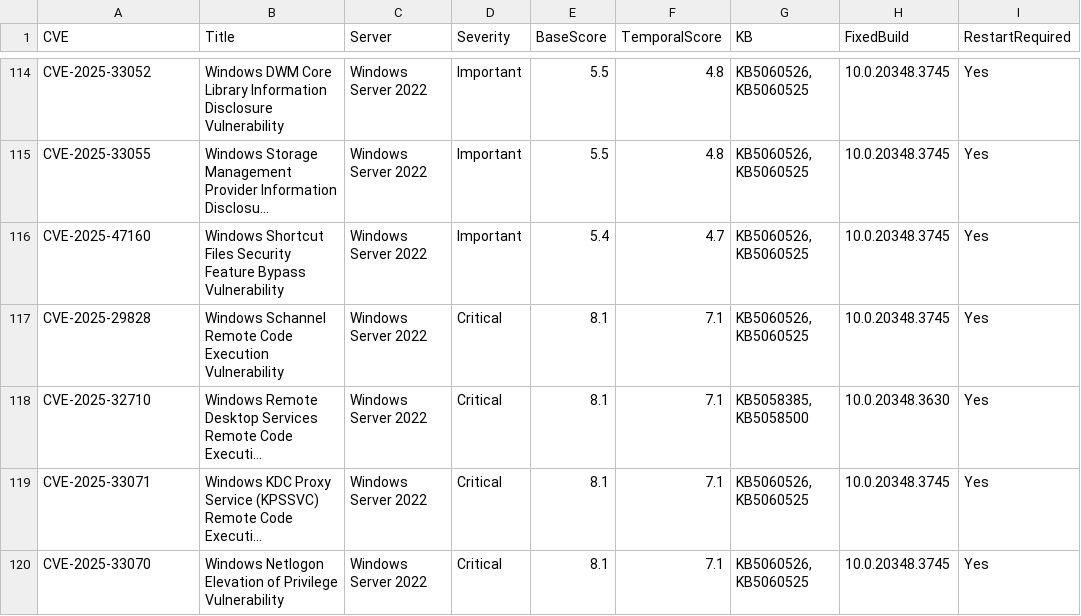
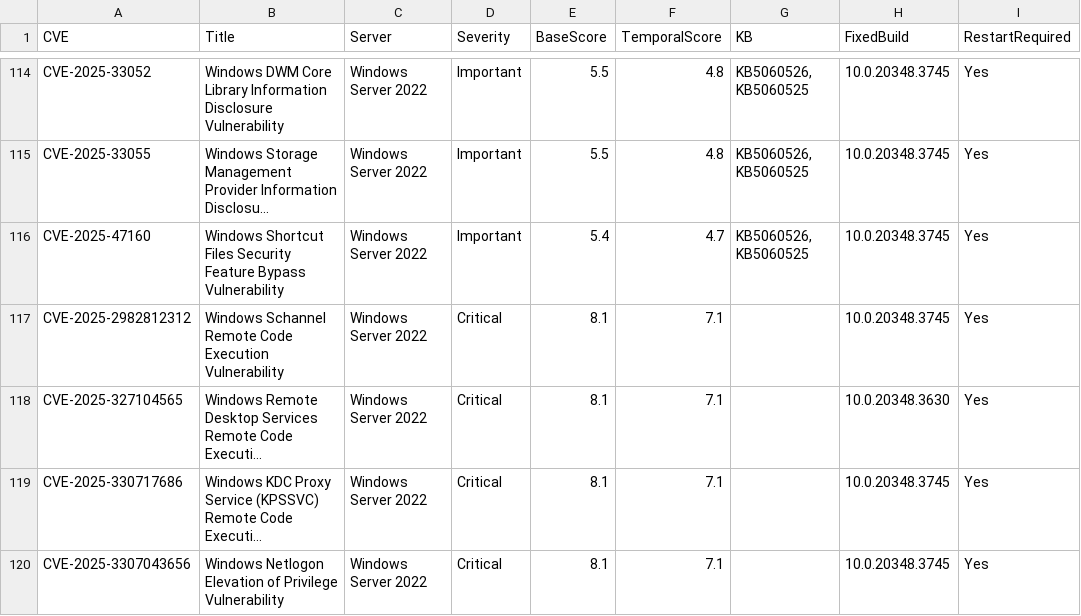
Before and after one commit to trinhhuy17/CVEtest, a CSV file: cve_q3_2025.csv (was cve_q2_2025.csv), drawn as a sheet; only a part is shown, gaps mark what is left out; long unchanged cells end in …; the diff names each change by its address in the sheet, - before the commit and + after, or states it on an @@ line.

Commit message:
test cung thanh q3

```diff
--- a/cve_q2_2025.csv
+++ b/cve_q3_2025.csv
-A117 (CVE): CVE-2025-29828
+A117 (CVE): CVE-2025-2982812312
-G117 (KB): KB5060526, KB5060525
+G117 (KB): (empty)
-A118 (CVE): CVE-2025-32710
+A118 (CVE): CVE-2025-327104565
-G118 (KB): KB5058385, KB5058500
+G118 (KB): (empty)
-A119 (CVE): CVE-2025-33071
+A119 (CVE): CVE-2025-330717686
-G119:G120 (KB): KB5060526, KB5060525
+G119:G120 (KB): (empty)
-A120 (CVE): CVE-2025-33070
+A120 (CVE): CVE-2025-3307043656
```
